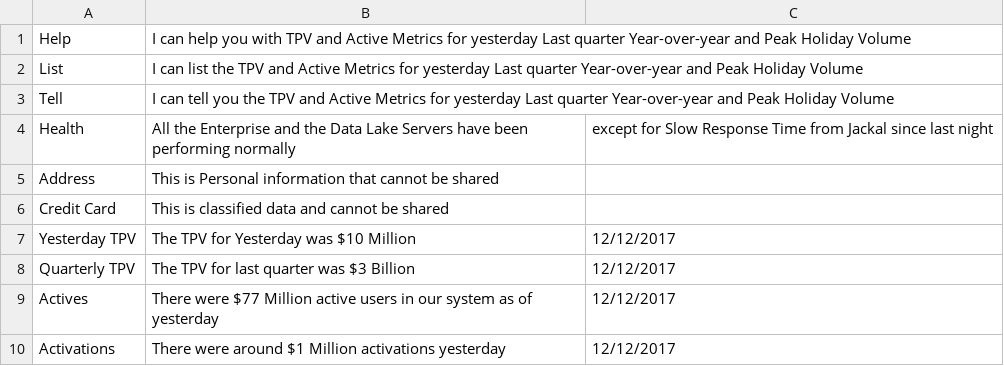
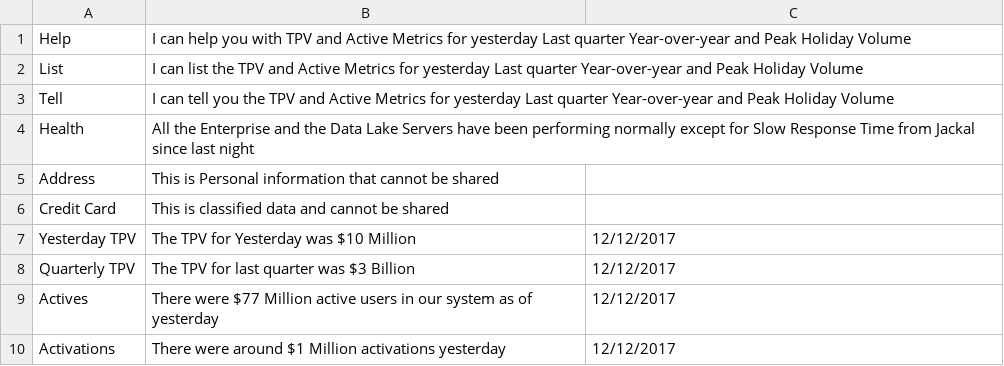
Before and after one commit to nerdanity/ReadCSV2, a CSV file: myMemory.csv, drawn as a sheet.

Commit message:
Update myMemory.csv

```diff
--- a/myMemory.csv
+++ b/myMemory.csv
@@ -3,3 +3,3 @@ List,I can list the TPV and Active Metrics for yesterday Last quarter Year-ove
 Tell,I can tell you the TPV and Active Metrics for yesterday Last quarter Year-over-year and Peak Holiday Volume,
-Health,All the Enterprise  and the Data Lake Servers have been performing normally, except for Slow Response Time from Jackal since last night,
+Health,All the Enterprise  and the Data Lake Servers have been performing normally except for Slow Response Time from Jackal since last night,
 Address,This is Personal information that cannot be shared,
```
